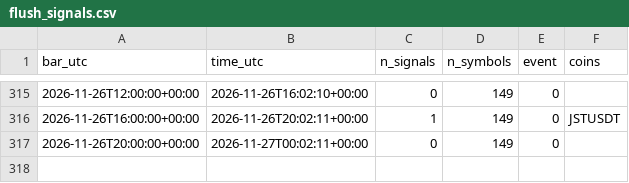
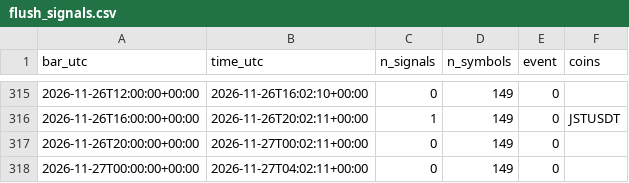
Before and after one commit to daijobudesu69/Crypto-RMF, a CSV file: state/flush_signals.csv, drawn as a sheet; only a part is shown, gaps mark what is left out; the diff names each change by its address in the sheet, - before the commit and + after, or states it on an @@ line.

```diff
--- a/state/flush_signals.csv
+++ b/state/flush_signals.csv
+row 318: 2026-11-27T00:00:00+00:00 | 2026-11-27T04:02:11+00:00 | 0 | 149 | 0
```
Also changed, not shown: state/runs.csv, 1 other file.
